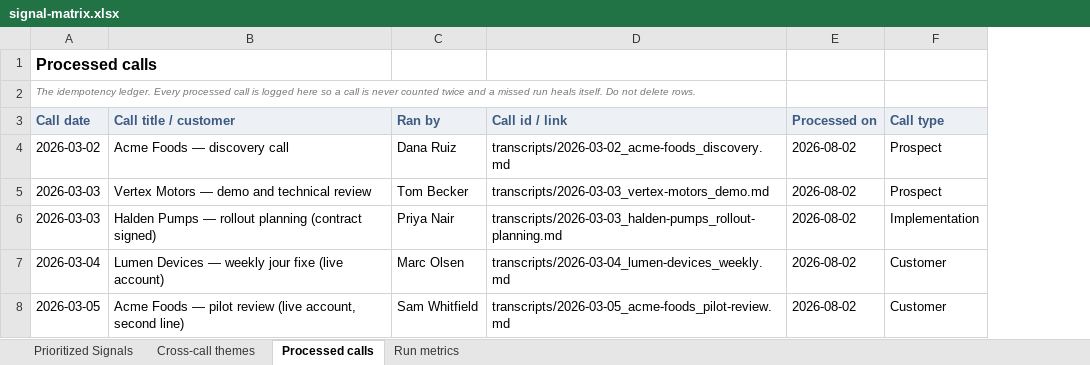
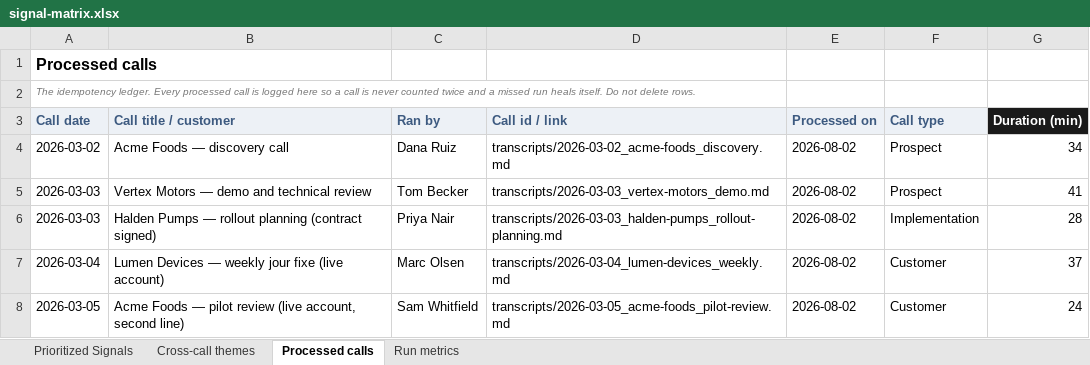
Before and after one commit to barbararomeira/product-discovery-agents, an Excel workbook: example-run/signal-matrix.xlsx, sheet Processed calls, drawn as a sheet; values as stored, in another font and other column widths than the file's, no borders; the diff names each change by its address in the sheet, - before the commit and + after, or states it on an @@ line.

```diff
--- a/example-run/signal-matrix.xlsx (sheet Processed calls)
+++ b/example-run/signal-matrix.xlsx (sheet Processed calls)
+column G (Duration (min)), rows 4-8: 34 | 41 | 28 | 37 | 24
```
Also changed, not shown: 22 other files.
